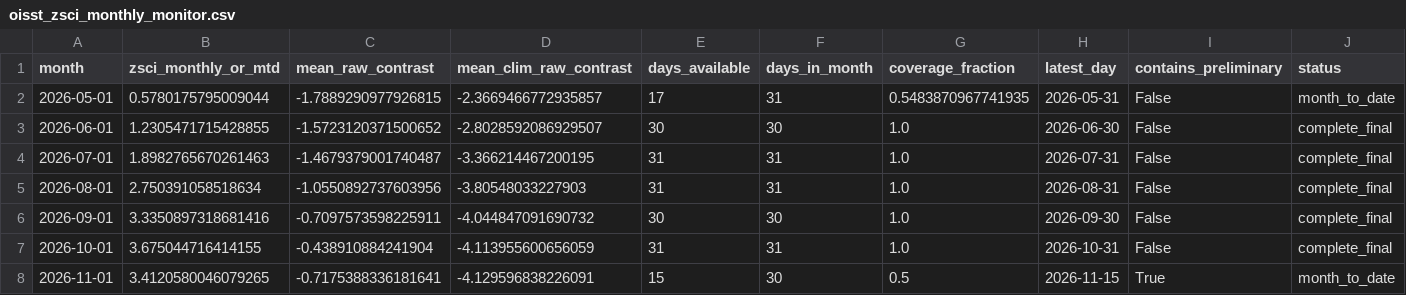
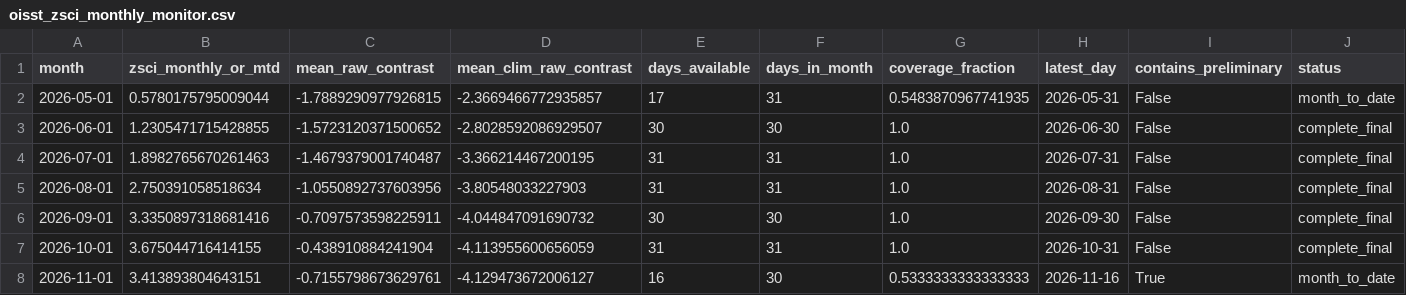
Before and after one commit to wiz-ball-5/zsci-monitoring, a CSV file: data/processed/oisst_zsci_monthly_monitor.csv, drawn as a sheet.

```diff
--- a/data/processed/oisst_zsci_monthly_monitor.csv
+++ b/data/processed/oisst_zsci_monthly_monitor.csv
@@ -7,2 +7,2 @@ month,zsci_monthly_or_mtd,mean_raw_contrast,mean_clim_raw_contrast,days_availabl
 2026-10-01,3.675044716414155,-0.438910884241904,-4.113955600656059,31,31,1.0,2026-10-31,False,complete_final
-2026-11-01,3.4120580046079265,-0.7175388336181641,-4.129596838226091,15,30,0.5,2026-11-15,True,month_to_date
+2026-11-01,3.413893804643151,-0.7155798673629761,-4.129473672006127,16,30,0.5333333333333333,2026-11-16,True,month_to_date
```
Also changed, not shown: data/processed/oisst_zsci_daily.csv, 1 other file.
